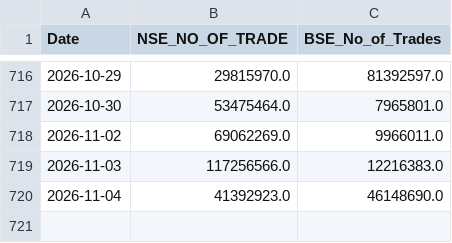
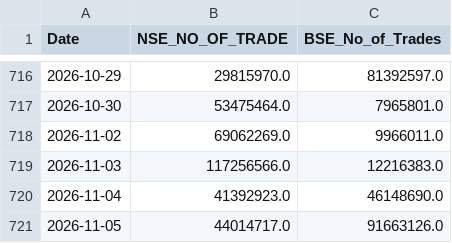
Before and after one commit to Rachitjainca/NSE-BSE-Combined-trades, a CSV file: Combined/combined_nse_bse_trade_summary.csv, drawn as a sheet; only a part is shown, gaps mark what is left out.

```diff
--- a/Combined/combined_nse_bse_trade_summary.csv
+++ b/Combined/combined_nse_bse_trade_summary.csv
@@ -720 +720,2 @@ Date,NSE_NO_OF_TRADE,BSE_No_of_Trades
 2026-11-04,41392923.0,46148690.0
+2026-11-05,44014717.0,91663126.0
```
